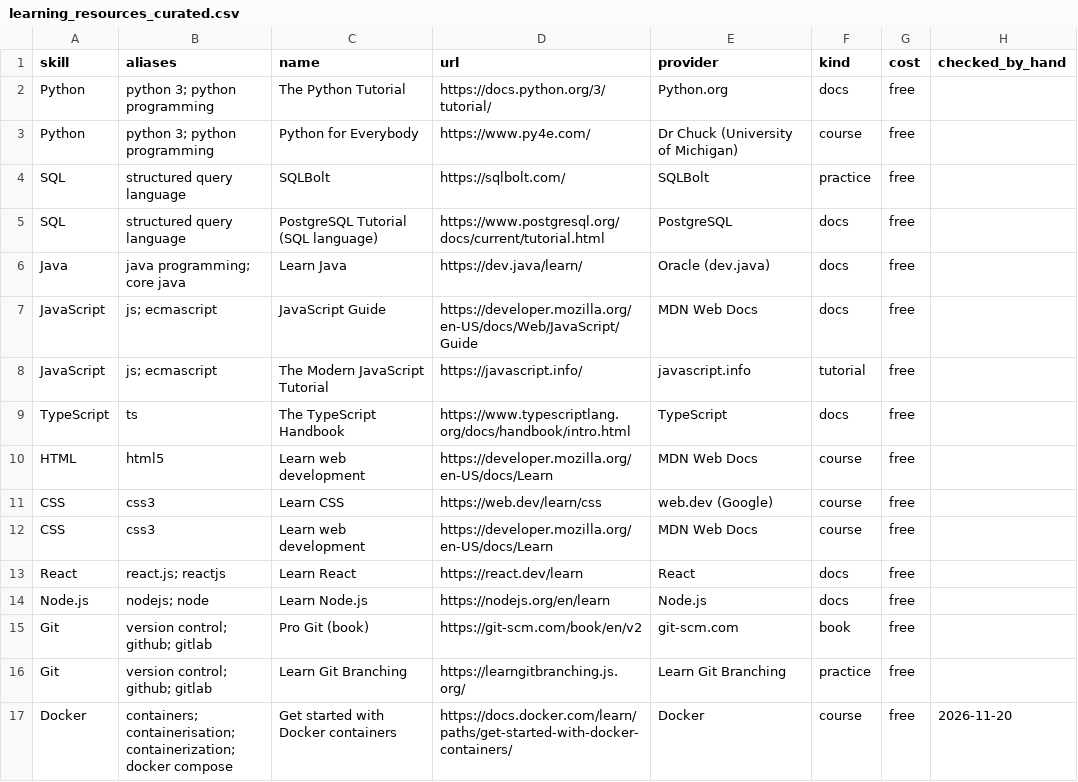
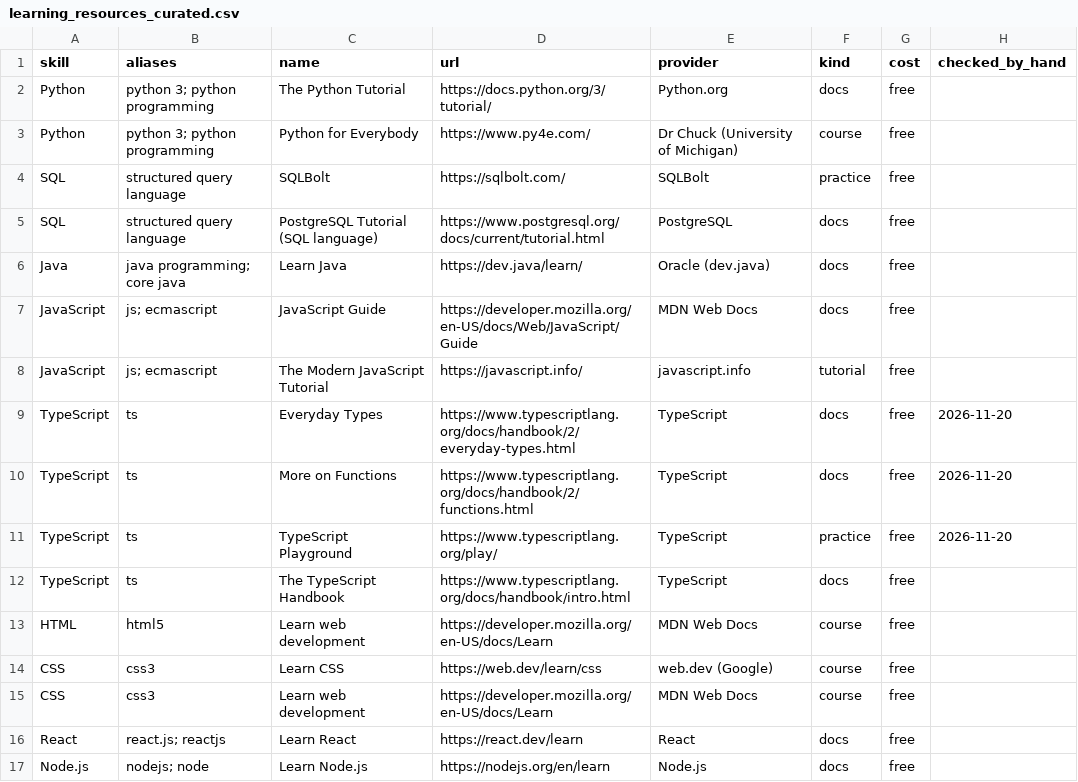
Before and after one commit to Ling2609/fyp-skill-map, a CSV file: backend/data/learning_resources_curated.csv, drawn as a sheet; only a part is shown; the shorter side is filled out with more unchanged rows.

Commit message:
feat: enhance learning resources with TypeScript documentation and improve My Plans component styling

```diff
--- a/backend/data/learning_resources_curated.csv
+++ b/backend/data/learning_resources_curated.csv
@@ -8,2 +8,5 @@ JavaScript,js; ecmascript,JavaScript Guide,https://developer.mozilla.org/en-US/d
 JavaScript,js; ecmascript,The Modern JavaScript Tutorial,https://javascript.info/,javascript.info,tutorial,free,
+TypeScript,ts,Everyday Types,https://www.typescriptlang.org/docs/handbook/2/everyday-types.html,TypeScript,docs,free,2026-11-20
+TypeScript,ts,More on Functions,https://www.typescriptlang.org/docs/handbook/2/functions.html,TypeScript,docs,free,2026-11-20
+TypeScript,ts,TypeScript Playground,https://www.typescriptlang.org/play/,TypeScript,practice,free,2026-11-20
 TypeScript,ts,The TypeScript Handbook,https://www.typescriptlang.org/docs/handbook/intro.html,TypeScript,docs,free,
```
Also changed, not shown: 5 other files.
